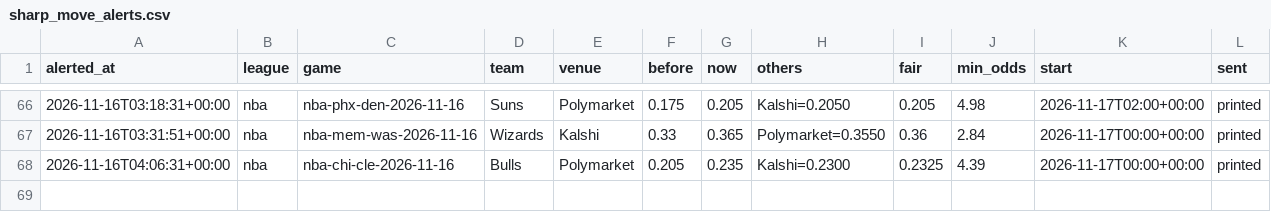
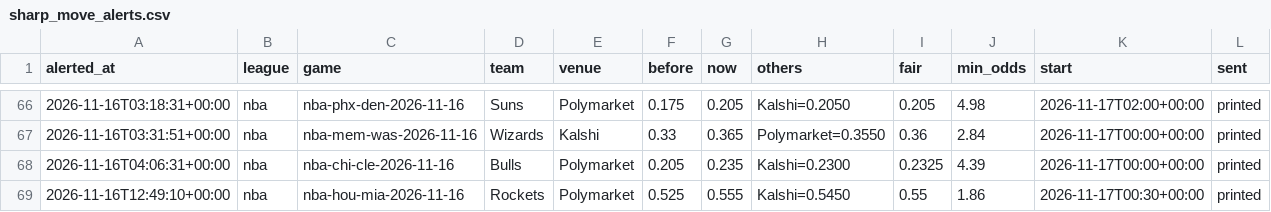
Before and after one commit to karlewaczko/TennisSharpBot, a CSV file: data/processed/sharp_move_alerts.csv, drawn as a sheet; only a part is shown, gaps mark what is left out; the diff names each change by its address in the sheet, - before the commit and + after, or states it on an @@ line.

```diff
--- a/data/processed/sharp_move_alerts.csv
+++ b/data/processed/sharp_move_alerts.csv
+row 69: 2026-11-16T12:49:10+00:00 | nba | nba-hou-mia-2026-11-16 | Rockets | Polymarket | 0.525 | 0.555 | Kalshi=0.5450 | 0.55 | 1.86 | 2026-11-17T00:30+00:00 | printed
```
